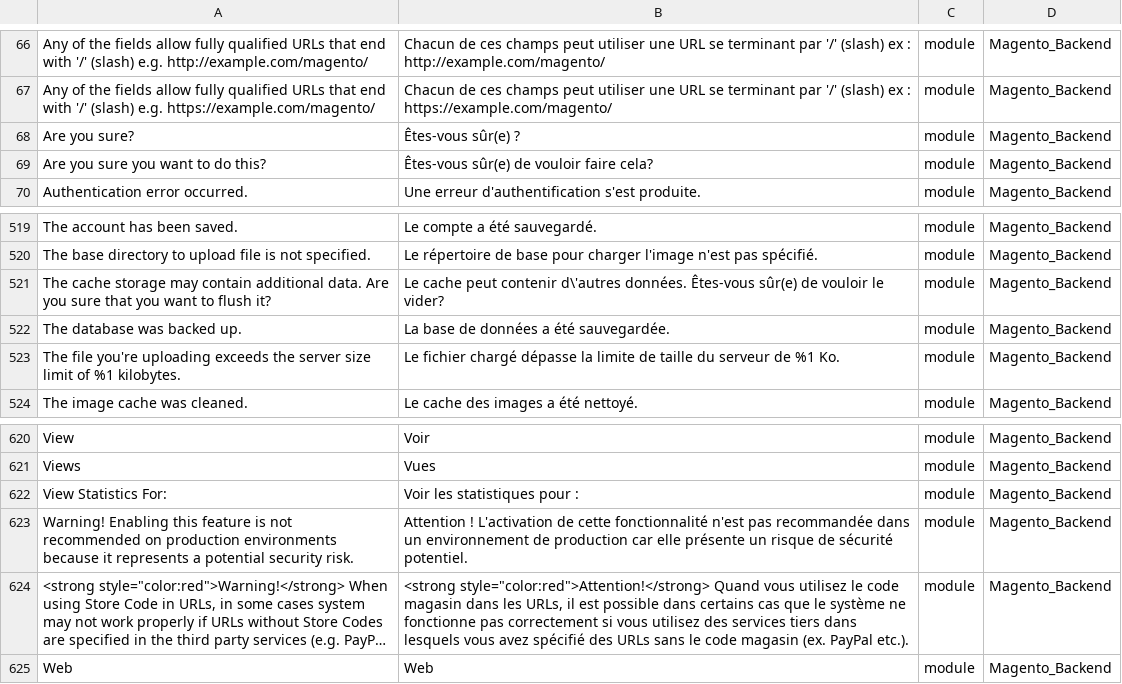
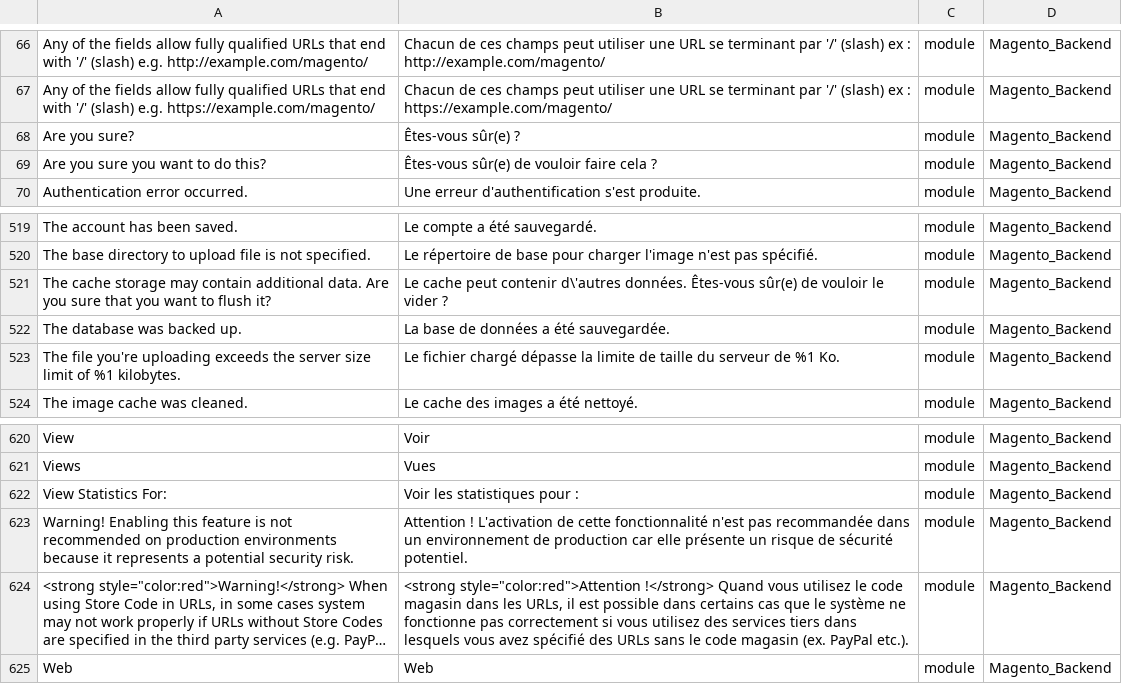
Before and after one commit to Imaginaerum/magento2-language-fr-fr, a CSV file: fr_fr.module.magento_backend.csv, drawn as a sheet; only a part is shown, gaps mark what is left out; long unchanged cells end in …; the diff names each change by its address in the sheet, - before the commit and + after, or states it on an @@ line.

```diff
--- a/fr_fr.module.magento_backend.csv
+++ b/fr_fr.module.magento_backend.csv
-B69: Êtes-vous sûr(e) de vouloir faire cela?
+B69: Êtes-vous sûr(e) de vouloir faire cela ?
-B521: …vouloir le vider?
+B521: …vouloir le vider ?
-B624: <strong style="color:red">Attention!</strong> Quand vous…
+B624: <strong style="color:red">Attention !</strong> Quand vous…
```
Also changed, not shown: fr_fr.deprecated.imaginaerum.after.2.0.3.csv, fr_fr.module.magento_customer.csv, 14 other files.
